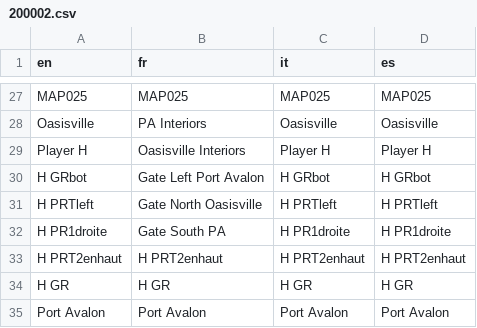
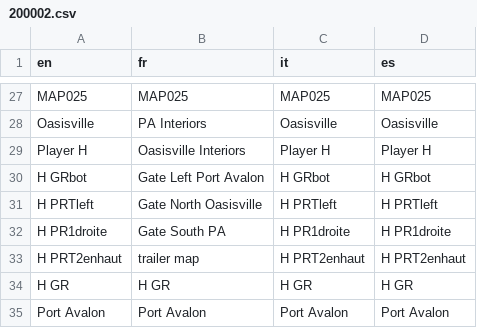
Before and after one commit to fuyutaaProjects/POKEMON-IMPOTIA, a CSV file: IMPOTIA RMXP/Data/Text/Studio/200002.csv, drawn as a sheet; only a part is shown, gaps mark what is left out.

```diff
--- a/IMPOTIA RMXP/Data/Text/Studio/200002.csv
+++ b/IMPOTIA RMXP/Data/Text/Studio/200002.csv
@@ -32,3 +32,3 @@ H PRTleft,Gate North Oasisville,H PRTleft,H PRTleft
 H PR1droite,Gate South PA,H PR1droite,H PR1droite
-H PRT2enhaut,H PRT2enhaut,H PRT2enhaut,H PRT2enhaut
+H PRT2enhaut,trailer map,H PRT2enhaut,H PRT2enhaut
 H GR,H GR,H GR,H GR
```
Also changed, not shown: 59 other files.
